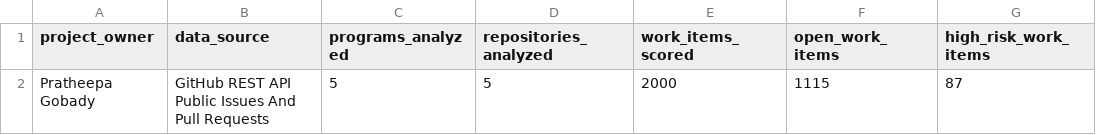
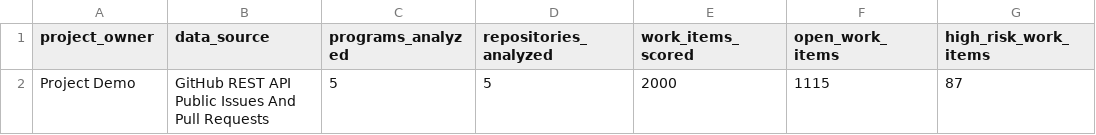
Before and after one commit to PratheepaGobady15/AI-PMO-Program-Control-Tower, a CSV file: outputs/executive_kpis.csv, drawn as a sheet; only a part is shown; the diff names each change by its address in the sheet, - before the commit and + after, or states it on an @@ line.

```diff
--- a/outputs/executive_kpis.csv
+++ b/outputs/executive_kpis.csv
-A2 (project_owner): Pratheepa Gobady
+A2 (project_owner): Project Demo
```
Also changed, not shown: outputs/executive_status_briefs.csv, outputs/risk_action_queue.csv, 12 other files.
